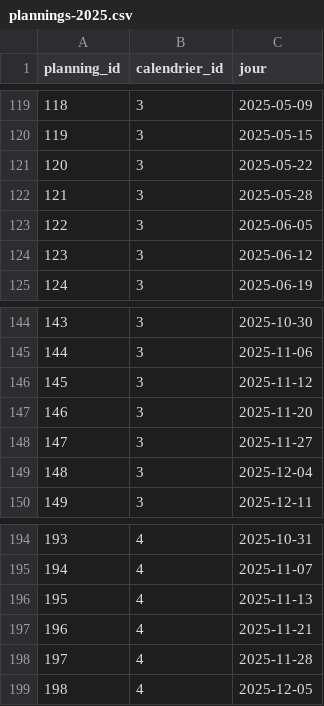
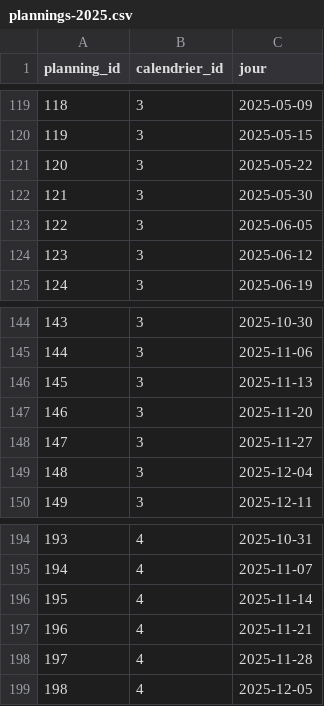
Before and after one commit to medina474/data-collection, a CSV file: jardins/data/plannings-2025.csv, drawn as a sheet; only a part is shown, gaps mark what is left out.

```diff
--- a/jardins/data/plannings-2025.csv
+++ b/jardins/data/plannings-2025.csv
@@ -121,3 +121,3 @@ planning_id,calendrier_id,jour
 120,3,2025-05-22
-121,3,2025-05-28
+121,3,2025-05-30
 122,3,2025-06-05
@@ -145,3 +145,3 @@ planning_id,calendrier_id,jour
 144,3,2025-11-06
-145,3,2025-11-12
+145,3,2025-11-13
 146,3,2025-11-20
@@ -195,3 +195,3 @@ planning_id,calendrier_id,jour
 194,4,2025-11-07
-195,4,2025-11-13
+195,4,2025-11-14
 196,4,2025-11-21
```
Also changed, not shown: jardins/data/adherents.csv, 2 other files.
